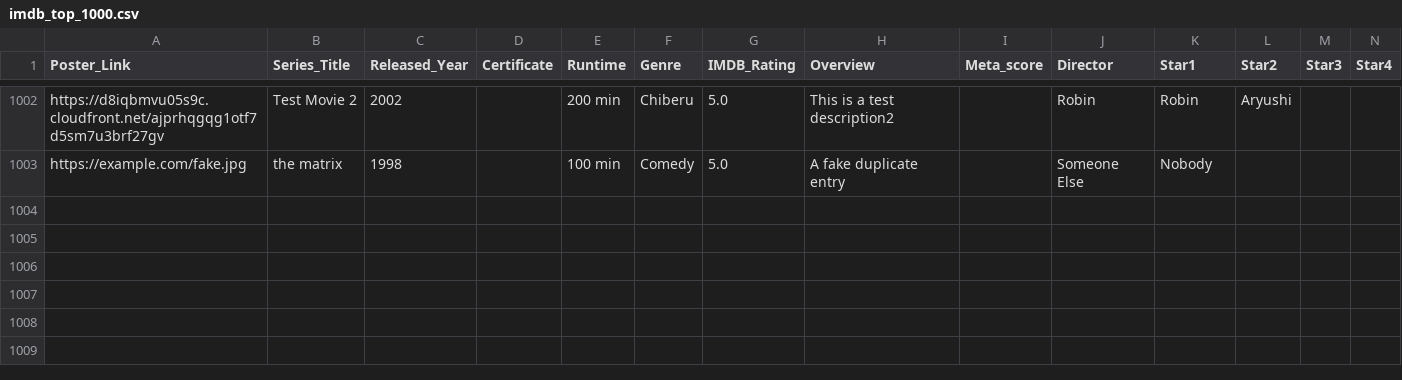
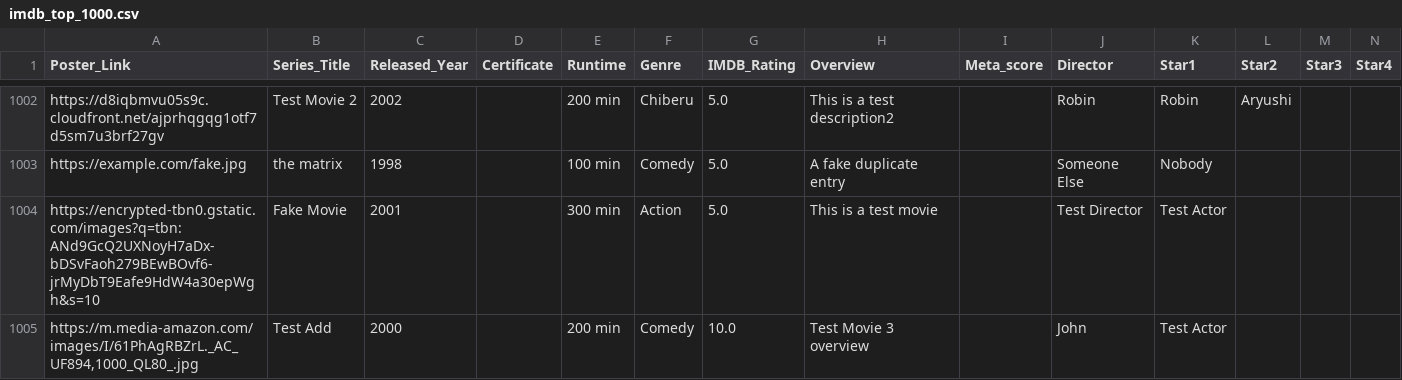
Before and after one commit to ryuhemingway/Movie-Catalog-Final-Project, a CSV file: src/main/resources/imdb_top_1000.csv, drawn as a sheet; only a part is shown, gaps mark what is left out; rows hold the shown columns only; the diff names each change by its address in the sheet, - before the commit and + after, or states it on an @@ line.

Commit message:
Updated dataset and favorites file from testing Add Movie and favorites CRUD in command line mode

```diff
--- a/src/main/resources/imdb_top_1000.csv
+++ b/src/main/resources/imdb_top_1000.csv
+row 1004: https://encrypted-tbn0.gstatic.com/images?q=tbn:ANd9GcQ2UXNoyH7aDx-bDSvFaoh279BEwBOvf6-jrMyDbT9Eafe9HdW4a30epWgh&s=10 | Fake Movie | 2001 |  | 300 min | Action | 5.0 | This is a test movie |  | Test Director | Test Actor
+row 1005: https://m.media-amazon.com/images/I/61PhAgRBZrL._AC_UF894,1000_QL80_.jpg | Test Add | 2000 |  | 200 min | Comedy | 10.0 | Test Movie 3 overview |  | John | Test Actor
```
Also changed, not shown: src/main/resources/favorites.csv.
